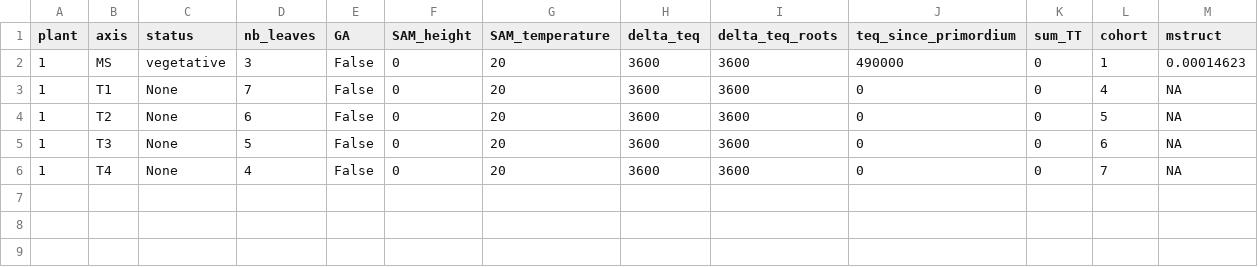
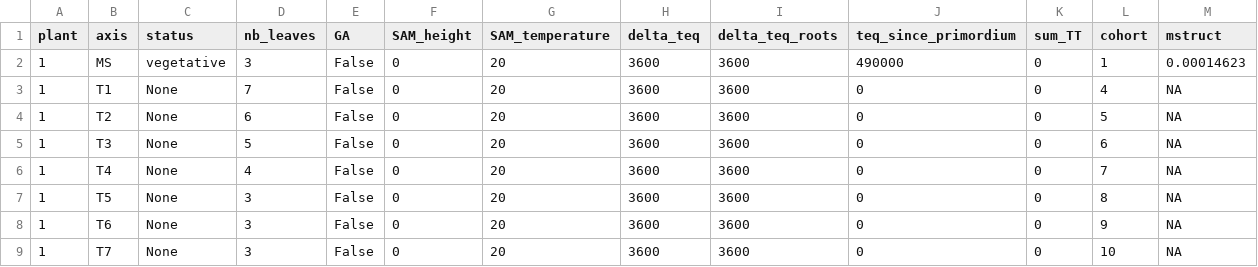
Before and after one commit to mMyst/plantfusion_ag, a CSV file: inputs_fspmwheat/axes_initial_state.csv, drawn as a sheet.

```diff
--- a/inputs_fspmwheat/axes_initial_state.csv
+++ b/inputs_fspmwheat/axes_initial_state.csv
@@ -6 +6,4 @@ plant,axis,status,nb_leaves,GA,SAM_height,SAM_temperature,delta_teq,delta_teq_ro
 1,T4,None,4,False,0,20,3600,3600,0,0,7,NA
+1,T5,None,3,False,0,20,3600,3600,0,0,8,NA
+1,T6,None,3,False,0,20,3600,3600,0,0,9,NA
+1,T7,None,3,False,0,20,3600,3600,0,0,10,NA
```
Also changed, not shown: inputs_fspmwheat/hiddenzones_initial_state.csv, 28 other files.
